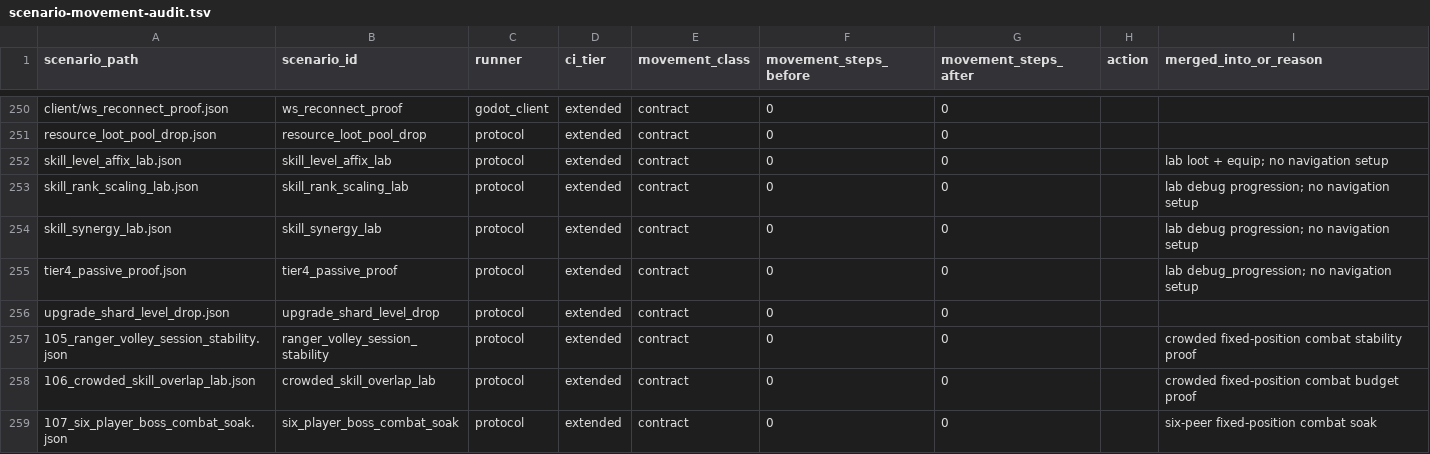
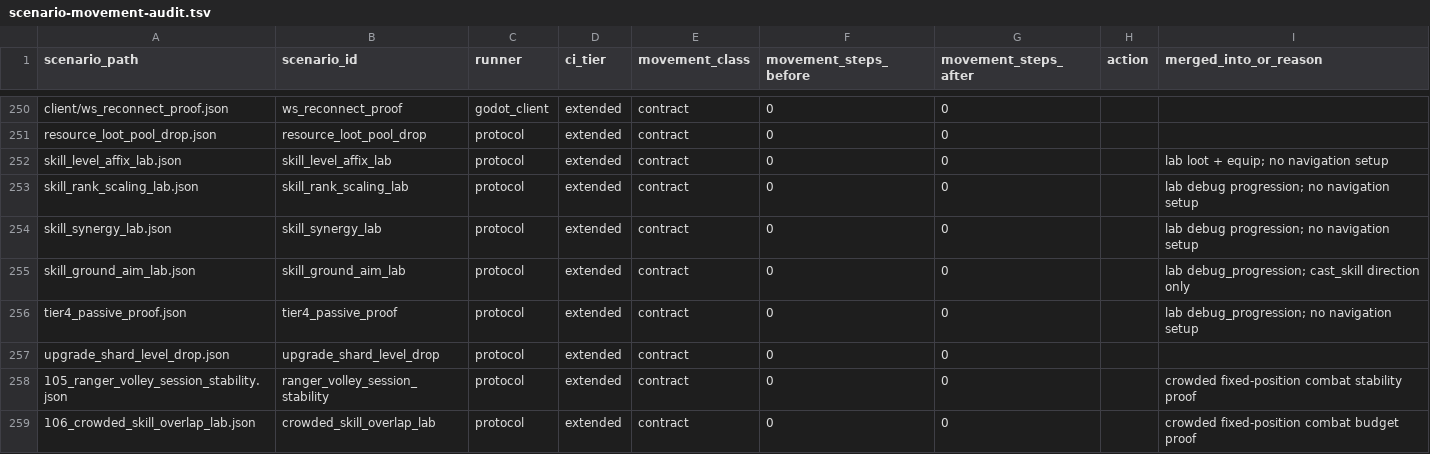
Before and after one commit to mmandrille/arpg-dev, a TSV file: docs/progress/scenario-movement-audit.tsv, drawn as a sheet; only a part is shown, gaps mark what is left out; the shorter side is filled out with more unchanged rows; the diff names each change by its address in the sheet, - before the commit and + after, or states it on an @@ line.

```diff
--- a/docs/progress/scenario-movement-audit.tsv
+++ b/docs/progress/scenario-movement-audit.tsv
+row 255: skill_ground_aim_lab.json | skill_ground_aim_lab | protocol | extended | contract | 0 | 0 |  | lab debug_progression; cast_skill direction only
```
Also changed, not shown: .maintainability/file-size-baseline.tsv, 34 other files.
